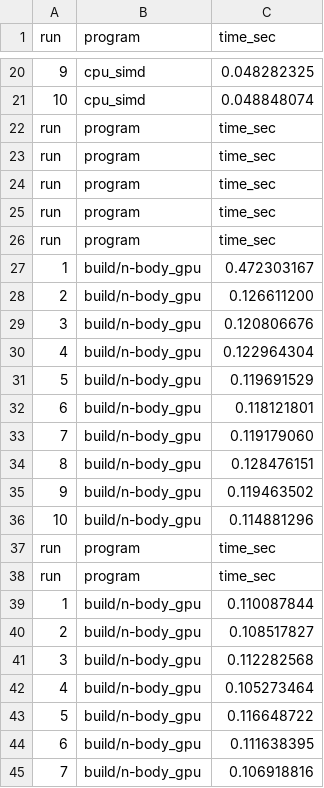
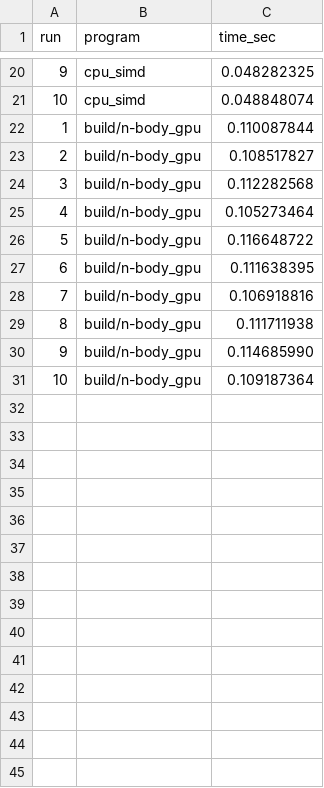
Before and after one commit to karinsmguerrero/kmartinez_fmelendez_jserracin_a2-2026-s1, a CSV file: proyecto_2/results/perf_results.csv, drawn as a sheet; only a part is shown, gaps mark what is left out; the shorter side is filled out with more unchanged rows.

```diff
--- a/proyecto_2/results/perf_results.csv
+++ b/proyecto_2/results/perf_results.csv
@@ -21,19 +21,2 @@ run,program,time_sec
 10,cpu_simd,0.048848074
-run,program,time_sec
-run,program,time_sec
-run,program,time_sec
-run,program,time_sec
-run,program,time_sec
-1,build/n-body_gpu,0.472303167
-2,build/n-body_gpu,0.126611200
-3,build/n-body_gpu,0.120806676
-4,build/n-body_gpu,0.122964304
-5,build/n-body_gpu,0.119691529
-6,build/n-body_gpu,0.118121801
-7,build/n-body_gpu,0.119179060
-8,build/n-body_gpu,0.128476151
-9,build/n-body_gpu,0.119463502
-10,build/n-body_gpu,0.114881296
-run,program,time_sec
-run,program,time_sec
 1,build/n-body_gpu,0.110087844
```
Also changed, not shown: 3 other files.
